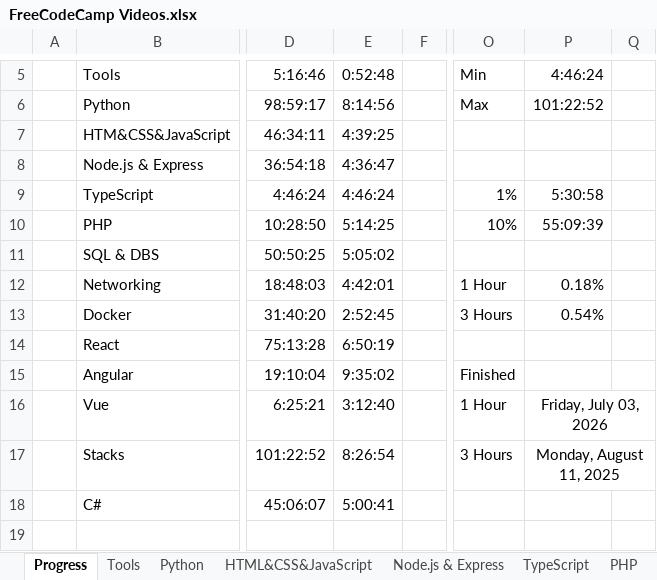
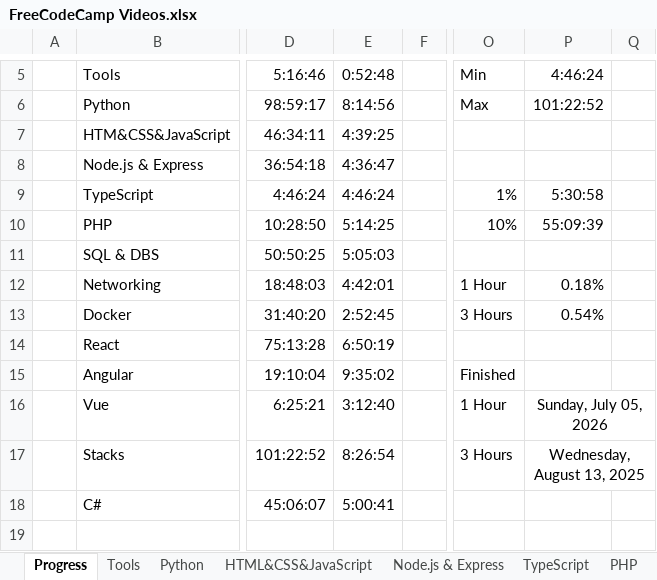
Before and after one commit to marko-nedzbala/passing_projects, an Excel workbook: FreeCodeCamp Videos.xlsx, sheet Progress, drawn as a sheet; only a part is shown, gaps mark what is left out; values as stored, in another font and other column widths than the file's, no borders; charts and pictures and conditional formats not drawn; the diff names each change by its address in the sheet, - before the commit and + after, or states it on an @@ line.

```diff
--- a/FreeCodeCamp Videos.xlsx (sheet Progress)
+++ b/FreeCodeCamp Videos.xlsx (sheet Progress)
-E11: 5:05:02
+E11: 5:05:03
-P16: Friday, July 03, 2026
+P16: Sunday, July 05, 2026
-P17: Monday, August 11, 2025
+P17: Wednesday, August 13, 2025
```
Also changed, not shown: sheet O'Reilly, sheet Python, charts or pictures.
